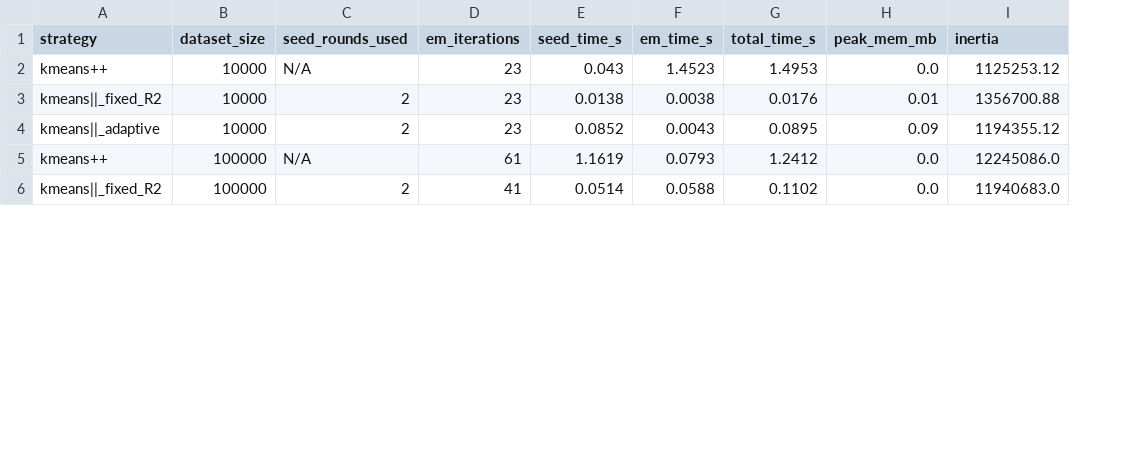
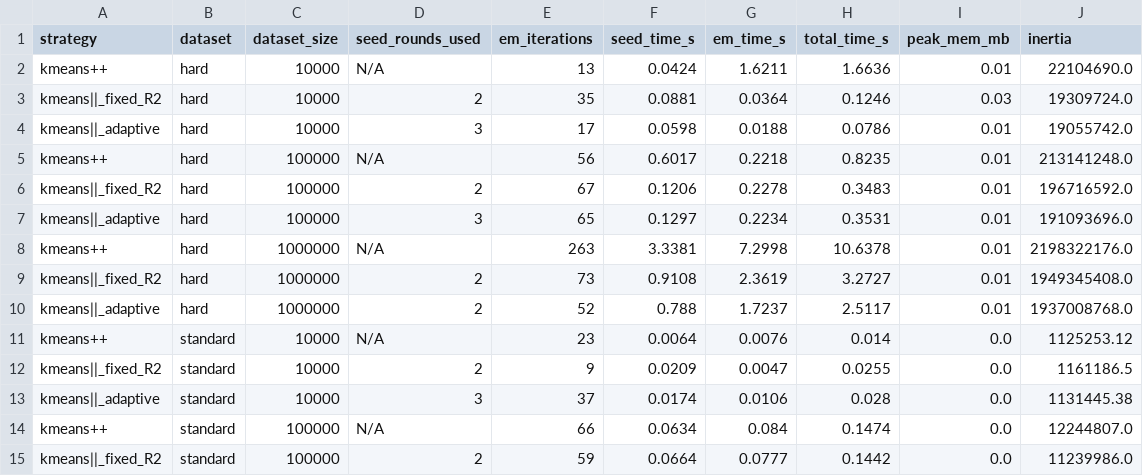
Before and after one commit to K1ckserve/Term-Project, a CSV file: results/local_benchmark.csv, drawn as a sheet; only a part is shown; removed rows and columns are numbered as before the commit, all else as after; the diff covers the shown part only; the diff names each change by its address in the sheet, - before the commit and + after, or states it on an @@ line.

Commit message:
standardized testing suite and visualization

```diff
--- a/results/local_benchmark.csv
+++ b/results/local_benchmark.csv
+column B (dataset), rows 11-12: standard | standard; rows 14-15: standard | standard
+row 2: kmeans++ | hard | 10000 | N/A | 13 | 0.0424 | 1.6211 | 1.6636 | 0.01 | 22104690.0
+row 3: kmeans||_fixed_R2 | hard | 10000 | 2 | 35 | 0.0881 | 0.0364 | 0.1246 | 0.03 | 19309724.0
+row 4: kmeans||_adaptive | hard | 10000 | 3 | 17 | 0.0598 | 0.0188 | 0.0786 | 0.01 | 19055742.0
+row 5: kmeans++ | hard | 100000 | N/A | 56 | 0.6017 | 0.2218 | 0.8235 | 0.01 | 213141248.0
+row 6: kmeans||_fixed_R2 | hard | 100000 | 2 | 67 | 0.1206 | 0.2278 | 0.3483 | 0.01 | 196716592.0
+row 7: kmeans||_adaptive | hard | 100000 | 3 | 65 | 0.1297 | 0.2234 | 0.3531 | 0.01 | 191093696.0
+row 8: kmeans++ | hard | 1000000 | N/A | 263 | 3.3381 | 7.2998 | 10.6378 | 0.01 | 2198322176.0
+row 9: kmeans||_fixed_R2 | hard | 1000000 | 2 | 73 | 0.9108 | 2.3619 | 3.2727 | 0.01 | 1949345408.0
+row 10: kmeans||_adaptive | hard | 1000000 | 2 | 52 | 0.788 | 1.7237 | 2.5117 | 0.01 | 1937008768.0
-F11 (seed_time_s): 0.043
+F11 (seed_time_s): 0.0064
-G11 (em_time_s): 1.4523
+G11 (em_time_s): 0.0076
-H11 (total_time_s): 1.4953
+H11 (total_time_s): 0.014
-E12 (em_iterations): 23
+E12 (em_iterations): 9
-F12 (seed_time_s): 0.0138
+F12 (seed_time_s): 0.0209
-G12 (em_time_s): 0.0038
+G12 (em_time_s): 0.0047
-H12 (total_time_s): 0.0176
+H12 (total_time_s): 0.0255
-I12 (peak_mem_mb): 0.01
+I12 (peak_mem_mb): 0.0
-J12 (inertia): 1356700.88
+J12 (inertia): 1161186.5
-row 4: kmeans||_adaptive | 10000 | 2 | 23 | 0.0852 | 0.0043 | 0.0895 | 0.09 | 1194355.12
+row 13: kmeans||_adaptive | standard | 10000 | 3 | 37 | 0.0174 | 0.0106 | 0.028 | 0.0 | 1131445.38
-E14 (em_iterations): 61
+E14 (em_iterations): 66
-F14 (seed_time_s): 1.1619
+F14 (seed_time_s): 0.0634
-G14 (em_time_s): 0.0793
+G14 (em_time_s): 0.084
-H14 (total_time_s): 1.2412
+H14 (total_time_s): 0.1474
-J14 (inertia): 12245086.0
+J14 (inertia): 12244807.0
-E15 (em_iterations): 41
+E15 (em_iterations): 59
-F15 (seed_time_s): 0.0514
+F15 (seed_time_s): 0.0664
-G15 (em_time_s): 0.0588
+G15 (em_time_s): 0.0777
-H15 (total_time_s): 0.1102
+H15 (total_time_s): 0.1442
-J15 (inertia): 11940683.0
+J15 (inertia): 11239986.0
```
Also changed, not shown: 1 added row, 1 removed row and 14 edited cells elsewhere in this file, 6 other files.
